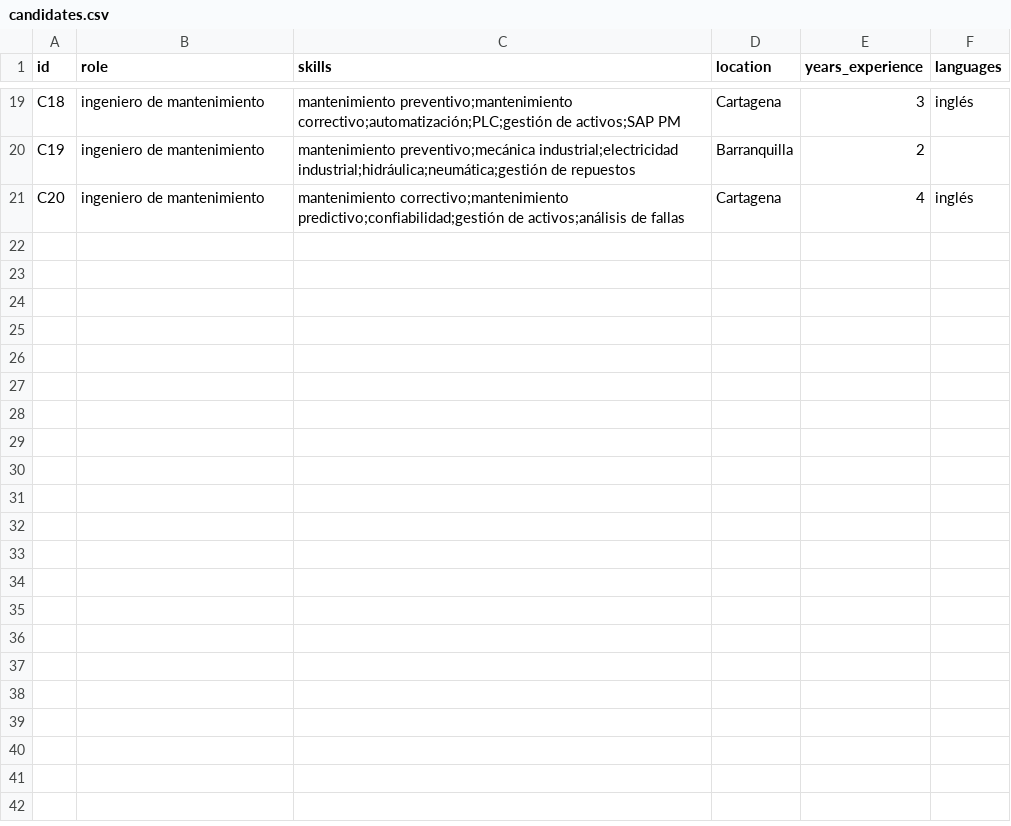
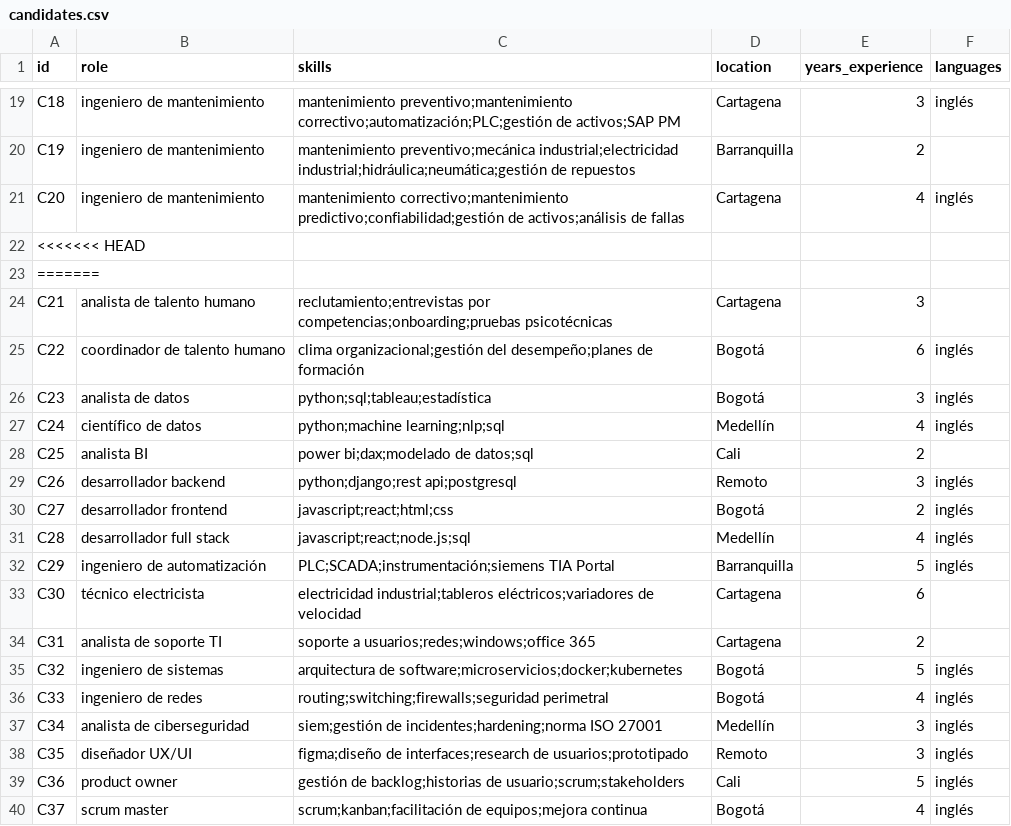
Before and after one commit to Rex10202/reclutador_ia, a CSV file: ranking_model/data/candidates.csv, drawn as a sheet; only a part is shown, gaps mark what is left out; the diff covers the shown part only.

```diff
--- a/ranking_model/data/candidates.csv
+++ b/ranking_model/data/candidates.csv
@@ -21 +21,20 @@ C19,"ingeniero de mantenimiento","mantenimiento preventivo;mecánica industrial;
 C20,"ingeniero de mantenimiento","mantenimiento correctivo;mantenimiento predictivo;confiabilidad;gestión de activos;análisis de fallas","Cartagena",4,"inglés"
+<<<<<<< HEAD
+=======
+C21,"analista de talento humano","reclutamiento;entrevistas por competencias;onboarding;pruebas psicotécnicas","Cartagena",3,""
+C22,"coordinador de talento humano","clima organizacional;gestión del desempeño;planes de formación","Bogotá",6,"inglés"
+C23,"analista de datos","python;sql;tableau;estadística","Bogotá",3,"inglés"
+C24,"científico de datos","python;machine learning;nlp;sql","Medellín",4,"inglés"
+C25,"analista BI","power bi;dax;modelado de datos;sql","Cali",2,""
+C26,"desarrollador backend","python;django;rest api;postgresql","Remoto",3,"inglés"
+C27,"desarrollador frontend","javascript;react;html;css","Bogotá",2,"inglés"
+C28,"desarrollador full stack","javascript;react;node.js;sql","Medellín",4,"inglés"
+C29,"ingeniero de automatización","PLC;SCADA;instrumentación;siemens TIA Portal","Barranquilla",5,"inglés"
+C30,"técnico electricista","electricidad industrial;tableros eléctricos;variadores de velocidad","Cartagena",6,""
+C31,"analista de soporte TI","soporte a usuarios;redes;windows;office 365","Cartagena",2,""
+C32,"ingeniero de sistemas","arquitectura de software;microservicios;docker;kubernetes","Bogotá",5,"inglés"
+C33,"ingeniero de redes","routing;switching;firewalls;seguridad perimetral","Bogotá",4,"inglés"
+C34,"analista de ciberseguridad","siem;gestión de incidentes;hardening;norma ISO 27001","Medellín",3,"inglés"
+C35,"diseñador UX/UI","figma;diseño de interfaces;research de usuarios;prototipado","Remoto",3,"inglés"
+C36,"product owner","gestión de backlog;historias de usuario;scrum;stakeholders","Cali",5,"inglés"
+C37,"scrum master","scrum;kanban;facilitación de equipos;mejora continua","Bogotá",4,"inglés"
```
Also changed, not shown: 14 added rows elsewhere in this file, 6 other files.
